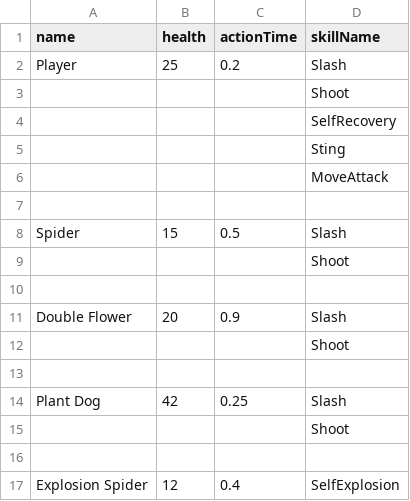
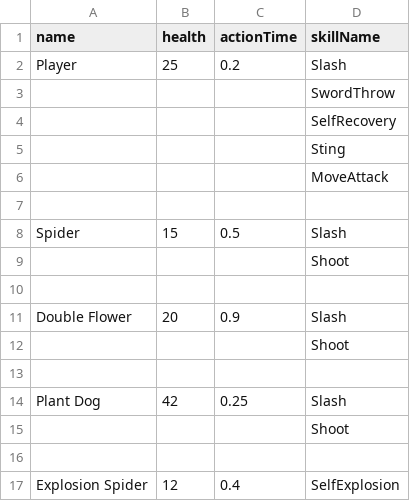
Before and after one commit to haon7663/Endfield, a CSV file: Assets/Resources/UnitData/unit.csv, drawn as a sheet.

```diff
--- a/Assets/Resources/UnitData/unit.csv
+++ b/Assets/Resources/UnitData/unit.csv
@@ -2,3 +2,3 @@
 Player,25,0.2,Slash
-,,,Shoot
+,,,SwordThrow
 ,,,SelfRecovery
```
Also changed, not shown: Assets/Resources/SkillData/skill.csv, 17 other files.
